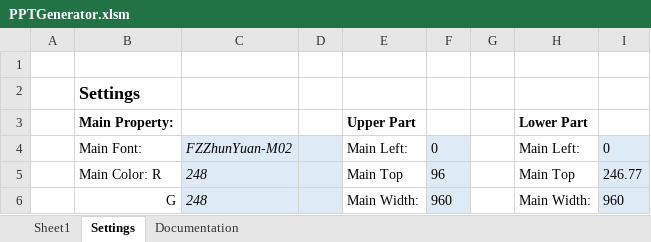
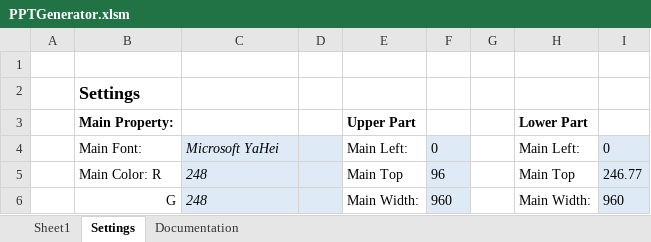
Before and after one commit to HowHow06/pptGenerator, an Excel workbook: PPTGenerator.xlsm, sheet Settings, drawn as a sheet; only a part is shown; values as stored, in another font and other column widths than the file's, no borders; charts and pictures not drawn; the diff names each change by its address in the sheet, - before the commit and + after, or states it on an @@ line.

Commit message:
update: add settings

```diff
--- a/PPTGenerator.xlsm (sheet Settings)
+++ b/PPTGenerator.xlsm (sheet Settings)
-C4: FZZhunYuan-M02
+C4: Microsoft YaHei
```
Also changed, not shown: sheet Sheet1, charts or pictures, 6 other files.
